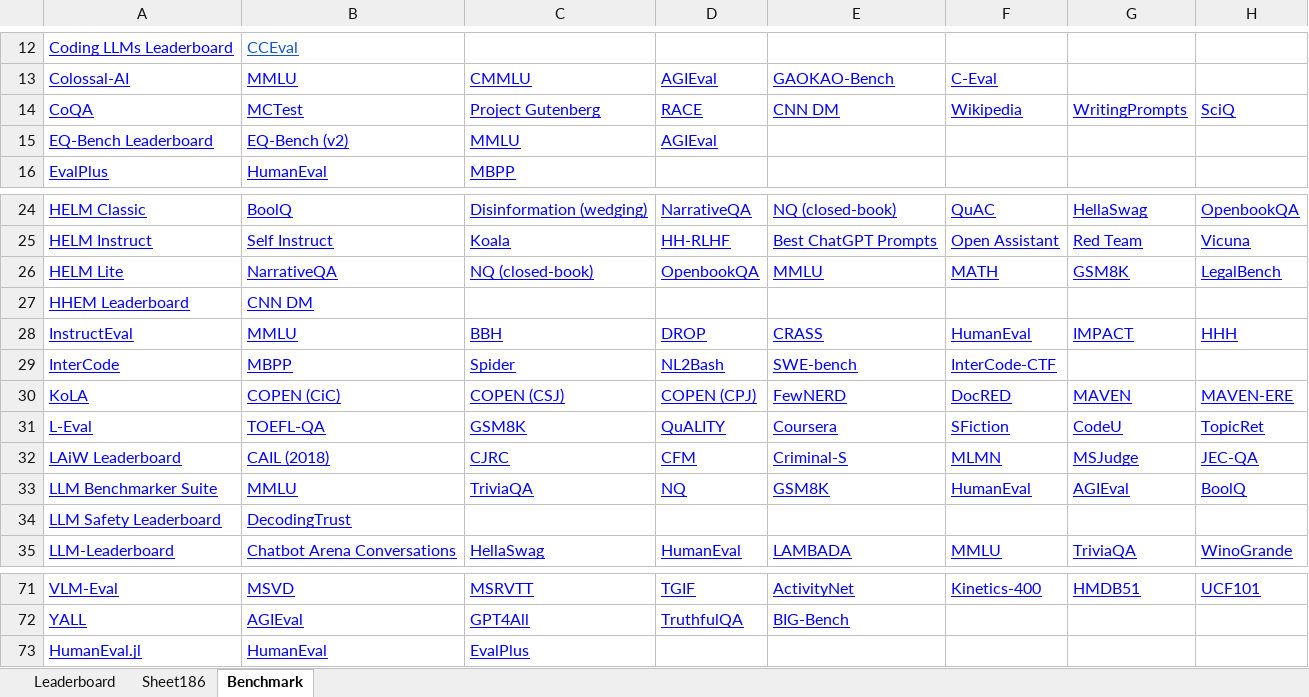
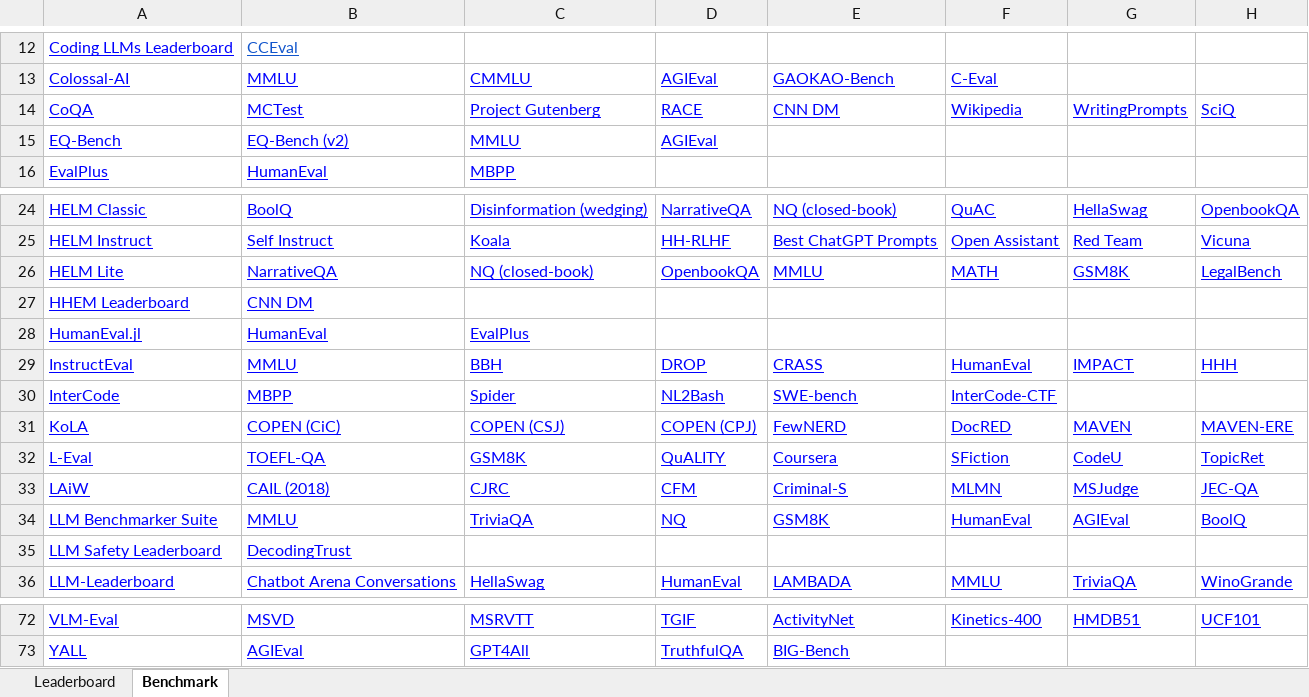
Before and after one commit to zhimin-z/Foundation-Model-Leaderboard-Survey, an Excel workbook: meta/rq1/Foundation Model Leaderboards.xlsx, sheet Benchmark, drawn as a sheet; only a part is shown, gaps mark what is left out; values as stored, in another font and other column widths than the file's, no borders; charts and pictures not drawn; addresses are those after the commit; the diff names each change by its address in the sheet, - before the commit and + after, or states it on an @@ line.

```diff
--- a/meta/rq1/Foundation Model Leaderboards.xlsx (sheet Benchmark)
+++ b/meta/rq1/Foundation Model Leaderboards.xlsx (sheet Benchmark)
-sheet tab: Sheet186
-A15: EQ-Bench Leaderboard
+A15: EQ-Bench
@@ row 73 moved to row 28: HumanEval.jl @@
-A33: LAiW Leaderboard
+A33: LAiW
```
Also changed, not shown: sheet Leaderboard, charts or pictures, 10 other files.
